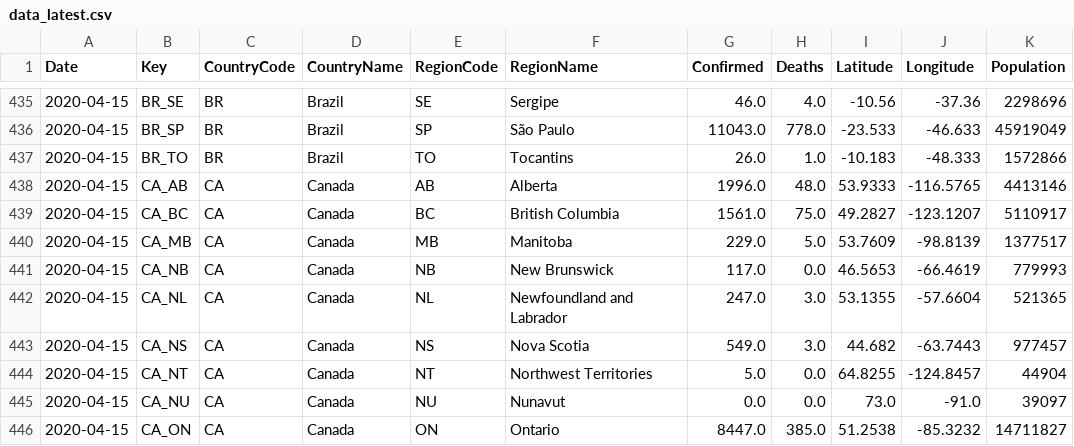
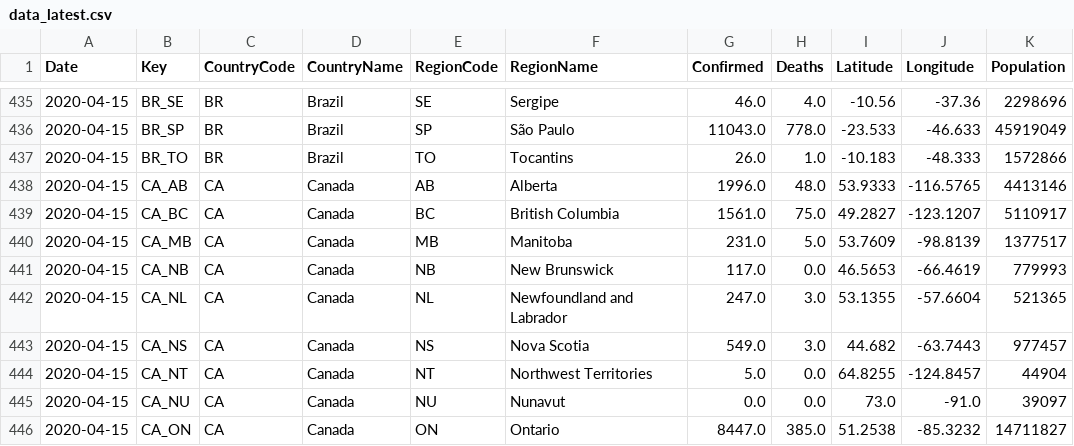
Before and after one commit to sfrias/data, a CSV file: data_latest.csv, drawn as a sheet; only a part is shown, gaps mark what is left out.

```diff
--- a/data_latest.csv
+++ b/data_latest.csv
@@ -439,3 +439,3 @@ Date,Key,CountryCode,CountryName,RegionCode,RegionName,Confirmed,Deaths,Latitude
 2020-04-15,CA_BC,CA,Canada,BC,British Columbia,1561.0,75.0,49.2827,-123.1207,5110917
-2020-04-15,CA_MB,CA,Canada,MB,Manitoba,229.0,5.0,53.7609,-98.8139,1377517
+2020-04-15,CA_MB,CA,Canada,MB,Manitoba,231.0,5.0,53.7609,-98.8139,1377517
 2020-04-15,CA_NB,CA,Canada,NB,New Brunswick,117.0,0.0,46.5653,-66.4619,779993
```
Also changed, not shown: data_categories.csv, data_forecast.csv, 10 other files.
